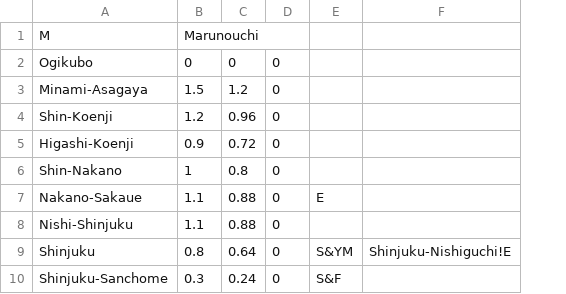
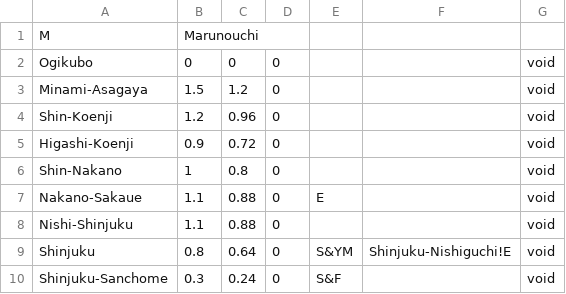
Before and after one commit to tonychiu25/TokyoMetro, a CSV file: SubwayMaps/TokyoMetroMap/B_MARUNOUCHI_LINE.CSV, drawn as a sheet; only a part is shown; the diff names each change by its address in the sheet, - before the commit and + after, or states it on an @@ line.

```diff
--- a/SubwayMaps/TokyoMetroMap/B_MARUNOUCHI_LINE.CSV
+++ b/SubwayMaps/TokyoMetroMap/B_MARUNOUCHI_LINE.CSV
+column G, rows 2-10: all void
```
Also changed, not shown: SubwayMaps/TokyoMetroMap/D_TOZAI_LINE.CSV, SubwayMaps/TokyoMetroMap/F_YURAKUCHO_LINE.CSV, 19 other files.
